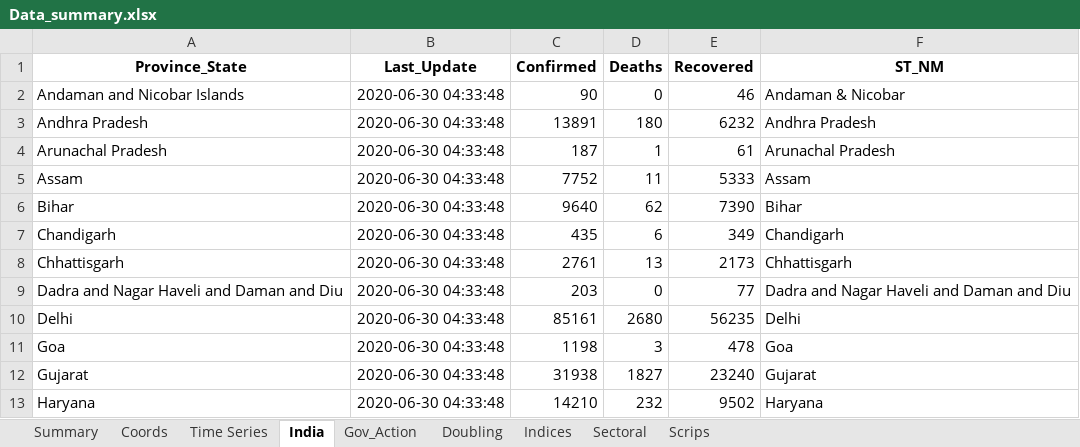
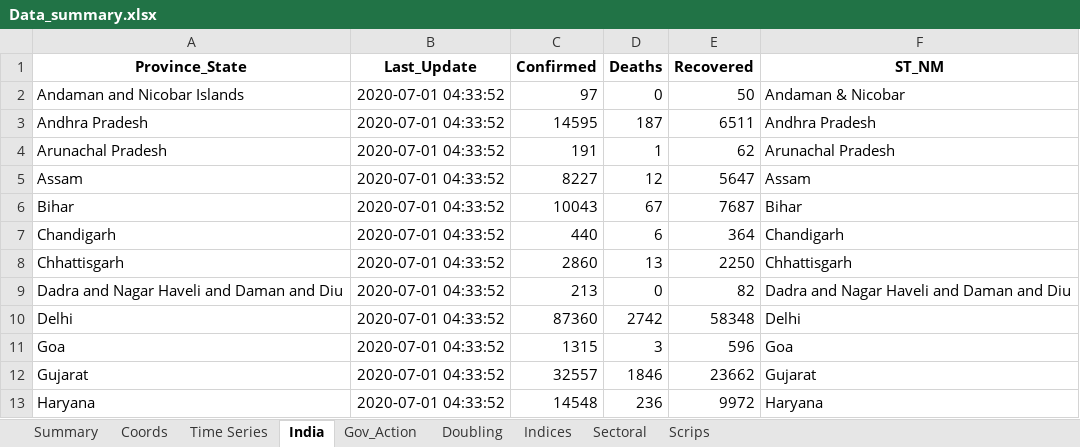
Before and after one commit to SidKumarSingh/covid-scripts, an Excel workbook: Data_summary.xlsx, sheet India, drawn as a sheet; only a part is shown; values as stored, in another font and other column widths than the file's, no borders; the diff covers the shown part only; the diff names each change by its address in the sheet, - before the commit and + after, or states it on an @@ line.

```diff
--- a/Data_summary.xlsx (sheet India)
+++ b/Data_summary.xlsx (sheet India)
-B2:B13 (Last_Update): 2020-06-30 04:33:48
+B2:B13 (Last_Update): 2020-07-01 04:33:52
-C2 (Confirmed): 90
+C2 (Confirmed): 97
-E2 (Recovered): 46
+E2 (Recovered): 50
-C3 (Confirmed): 13891
+C3 (Confirmed): 14595
-D3 (Deaths): 180
+D3 (Deaths): 187
-E3 (Recovered): 6232
+E3 (Recovered): 6511
-C4 (Confirmed): 187
+C4 (Confirmed): 191
-E4 (Recovered): 61
+E4 (Recovered): 62
-C5 (Confirmed): 7752
+C5 (Confirmed): 8227
-D5 (Deaths): 11
+D5 (Deaths): 12
-E5 (Recovered): 5333
+E5 (Recovered): 5647
-C6 (Confirmed): 9640
+C6 (Confirmed): 10043
-D6 (Deaths): 62
+D6 (Deaths): 67
-E6 (Recovered): 7390
+E6 (Recovered): 7687
-C7 (Confirmed): 435
+C7 (Confirmed): 440
-E7 (Recovered): 349
+E7 (Recovered): 364
-C8 (Confirmed): 2761
+C8 (Confirmed): 2860
-E8 (Recovered): 2173
+E8 (Recovered): 2250
-C9 (Confirmed): 203
+C9 (Confirmed): 213
-E9 (Recovered): 77
+E9 (Recovered): 82
-C10 (Confirmed): 85161
+C10 (Confirmed): 87360
-D10 (Deaths): 2680
+D10 (Deaths): 2742
-E10 (Recovered): 56235
+E10 (Recovered): 58348
-C11 (Confirmed): 1198
+C11 (Confirmed): 1315
-E11 (Recovered): 478
+E11 (Recovered): 596
-C12 (Confirmed): 31938
+C12 (Confirmed): 32557
-D12 (Deaths): 1827
+D12 (Deaths): 1846
-E12 (Recovered): 23240
+E12 (Recovered): 23662
-C13 (Confirmed): 14210
+C13 (Confirmed): 14548
-D13 (Deaths): 232
+D13 (Deaths): 236
-E13 (Recovered): 9502
+E13 (Recovered): 9972
```
Also changed, not shown: 84 edited cells elsewhere in this sheet, sheet Time Series, sheet Summary, sheet Scrips, sheet Sectoral, sheet Indices, Predictions.xlsx, 2 other files.
